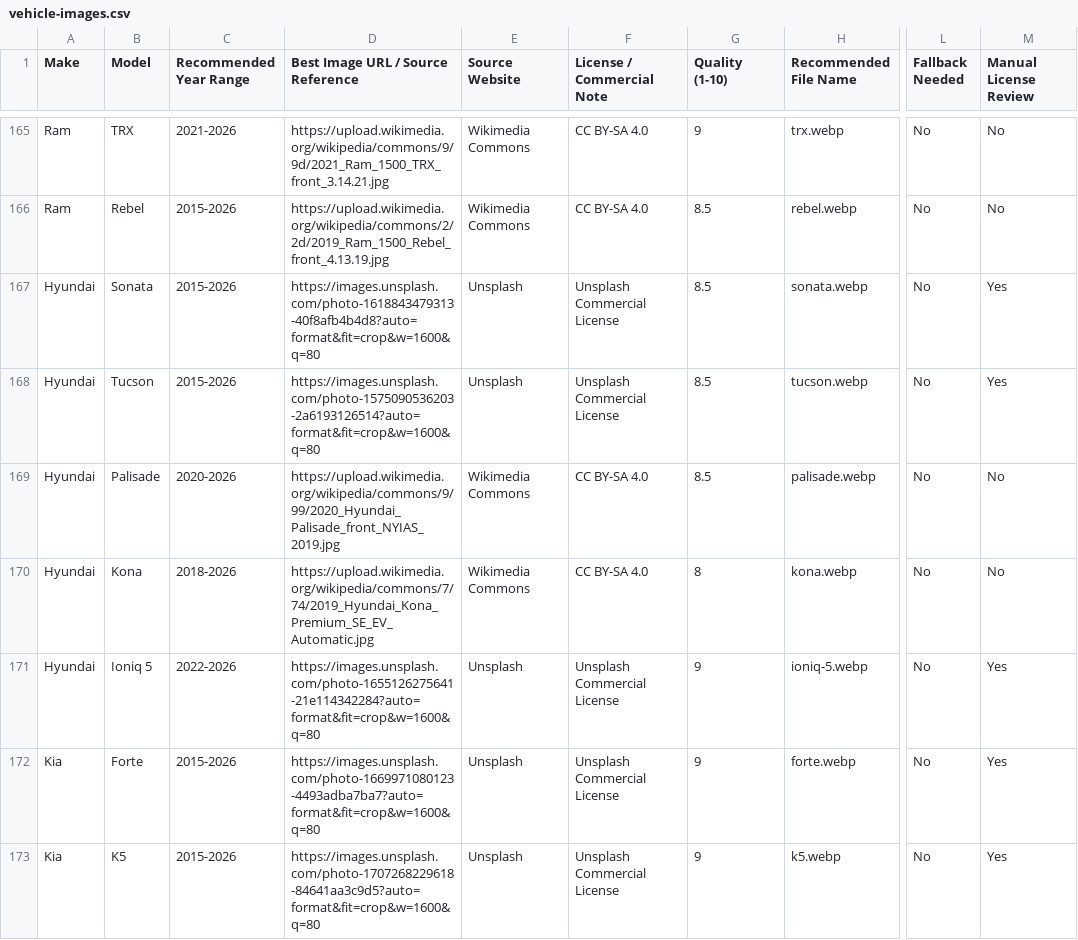
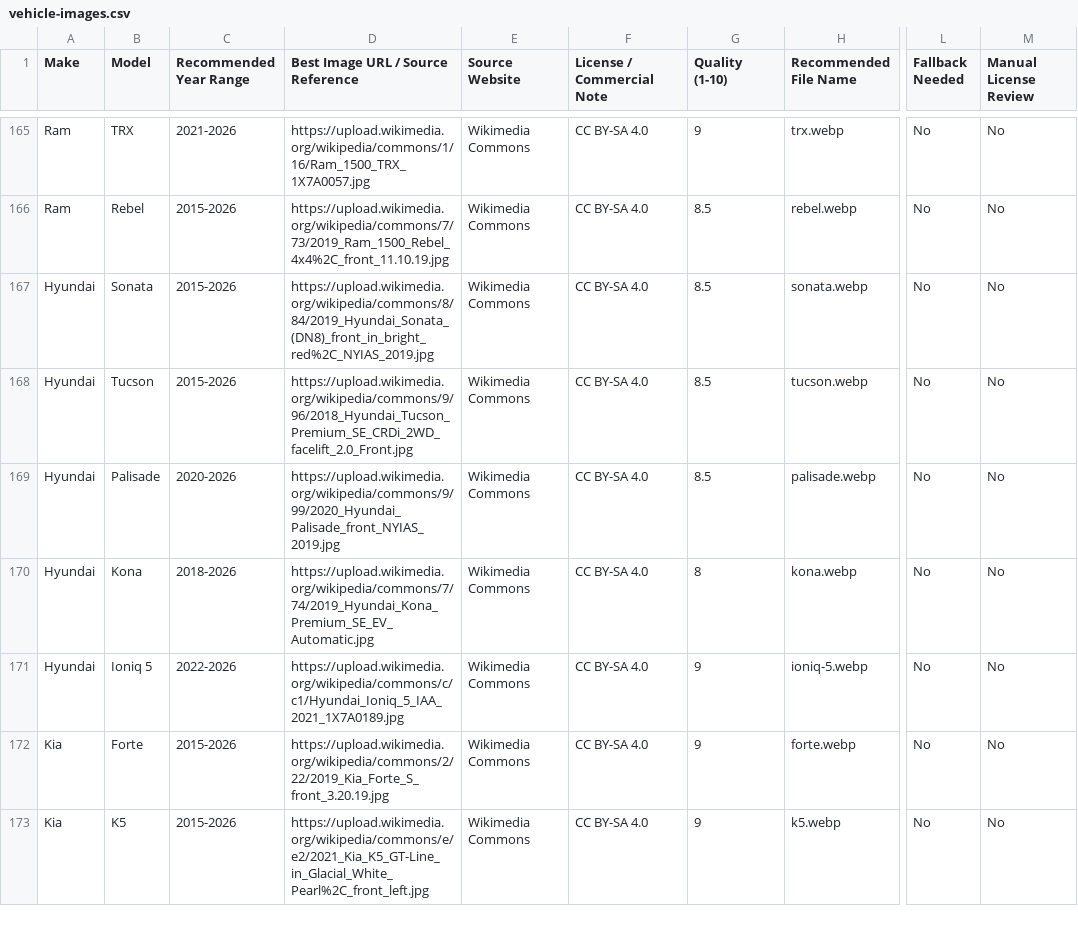
Before and after one commit to DSeeHappy/rkcautomotive, a CSV file: data/vehicle-images.csv, drawn as a sheet; only a part is shown, gaps mark what is left out; the diff covers the shown part only; the diff names each change by its address in the sheet, - before the commit and + after, or states it on an @@ line.

```diff
--- a/data/vehicle-images.csv
+++ b/data/vehicle-images.csv
-D165: https://upload.wikimedia.org/wikipedia/commons/9/9d/2021_Ram_1500_TRX_front_3.14.21.jpg
+D165: https://upload.wikimedia.org/wikipedia/commons/1/16/Ram_1500_TRX_1X7A0057.jpg
-D166: https://upload.wikimedia.org/wikipedia/commons/2/2d/2019_Ram_1500_Rebel_front_4.13.19.jpg
+D166: https://upload.wikimedia.org/wikipedia/commons/7/73/2019_Ram_1500_Rebel_4x4%2C_front_11.10.19.jpg
-D167: https://images.unsplash.com/photo-1618843479313-40f8afb4b4d8?auto=format&fit=crop&w=1600&q=80
+D167: https://upload.wikimedia.org/wikipedia/commons/8/84/2019_Hyundai_Sonata_(DN8)_front_in_bright_red%2C_NYIAS_2019.jpg
-E167:E168 (Source Website): Unsplash
+E167:E168 (Source Website): Wikimedia Commons
-F167:F168 (License / Commercial Note): Unsplash Commercial License
+F167:F168 (License / Commercial Note): CC BY-SA 4.0
-M167:M168 (Manual License Review): Yes
+M167:M168 (Manual License Review): No
-D168: https://images.unsplash.com/photo-1575090536203-2a6193126514?auto=format&fit=crop&w=1600&q=80
+D168: https://upload.wikimedia.org/wikipedia/commons/9/96/2018_Hyundai_Tucson_Premium_SE_CRDi_2WD_facelift_2.0_Front.jpg
-D171: https://images.unsplash.com/photo-1655126275641-21e114342284?auto=format&fit=crop&w=1600&q=80
+D171: https://upload.wikimedia.org/wikipedia/commons/c/c1/Hyundai_Ioniq_5_IAA_2021_1X7A0189.jpg
-E171:E173 (Source Website): Unsplash
+E171:E173 (Source Website): Wikimedia Commons
-F171:F173 (License / Commercial Note): Unsplash Commercial License
+F171:F173 (License / Commercial Note): CC BY-SA 4.0
-M171:M173 (Manual License Review): Yes
+M171:M173 (Manual License Review): No
-D172: https://images.unsplash.com/photo-1669971080123-4493adba7ba7?auto=format&fit=crop&w=1600&q=80
+D172: https://upload.wikimedia.org/wikipedia/commons/2/22/2019_Kia_Forte_S_front_3.20.19.jpg
-D173: https://images.unsplash.com/photo-1707268229618-84641aa3c9d5?auto=format&fit=crop&w=1600&q=80
+D173: https://upload.wikimedia.org/wikipedia/commons/e/e2/2021_Kia_K5_GT-Line_in_Glacial_White_Pearl%2C_front_left.jpg
```
Also changed, not shown: 158 edited cells elsewhere in this file, 33 other files.
